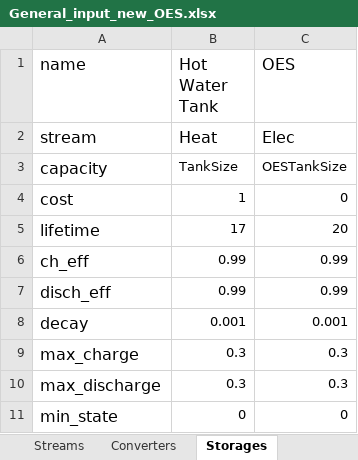
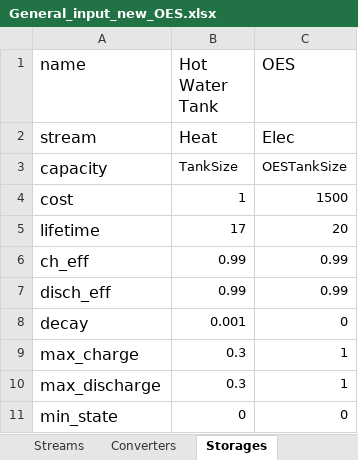
Before and after one commit to gmomo/python-ehub, an Excel workbook: excel_files/General_input_new_OES.xlsx, sheet Storages, drawn as a sheet; values as stored, in another font and other column widths than the file's, no borders; the diff names each change by its address in the sheet, - before the commit and + after, or states it on an @@ line.

```diff
--- a/excel_files/General_input_new_OES.xlsx (sheet Storages)
+++ b/excel_files/General_input_new_OES.xlsx (sheet Storages)
-C4 (OES): 0
+C4 (OES): 1500
-C8 (OES): 0.001
+C8 (OES): 0
-C9:C10 (OES): 0.3
+C9:C10 (OES): 1
```
Also changed, not shown: sheet Time series, sheet Capacities, sheet Converters, sheet Streams, charts or pictures, 3 other files.
